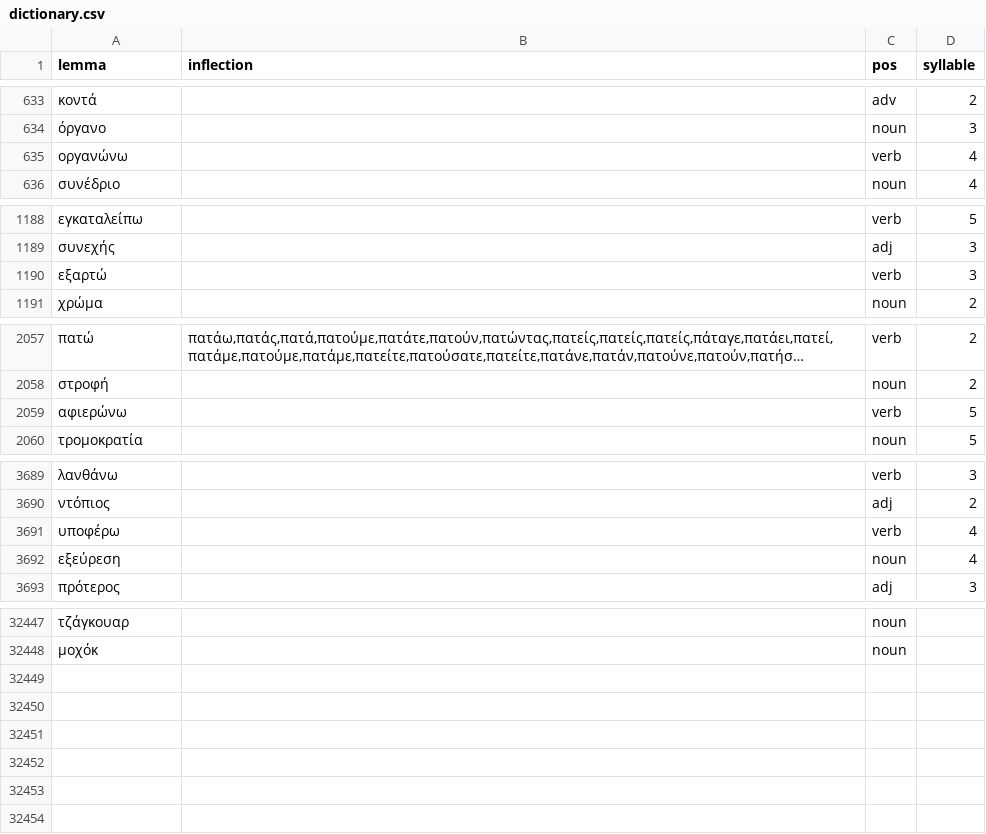
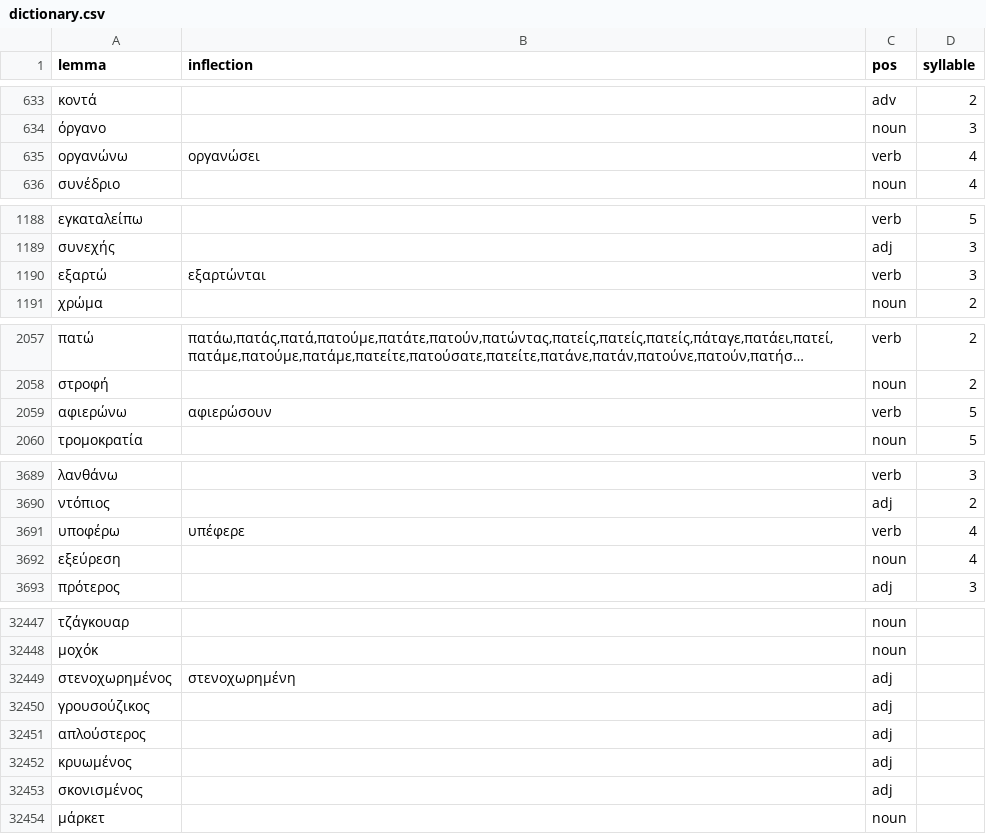
Before and after one commit to gnikides/lemma, a CSV file: src/data/el/dictionary.csv, drawn as a sheet; only a part is shown, gaps mark what is left out; long unchanged cells end in …; the diff covers the shown part only; the diff names each change by its address in the sheet, - before the commit and + after, or states it on an @@ line.

Commit message:
Update dictionary

```diff
--- a/src/data/el/dictionary.csv
+++ b/src/data/el/dictionary.csv
-B635 (inflection): (empty)
+B635 (inflection): οργανώσει
-B1190 (inflection): (empty)
+B1190 (inflection): εξαρτώνται
-B2059 (inflection): (empty)
+B2059 (inflection): αφιερώσουν
-B3691 (inflection): (empty)
+B3691 (inflection): υπέφερε
+row 32449: στενοχωρημένος | στενοχωρημένη | adj
+row 32450: γρουσούζικος |  | adj
+row 32451: απλούστερος |  | adj
+row 32452: κρυωμένος |  | adj
+row 32453: σκονισμένος |  | adj
+row 32454: μάρκετ |  | noun
```
Also changed, not shown: 1 edited cell elsewhere in this file, 2 other files.
